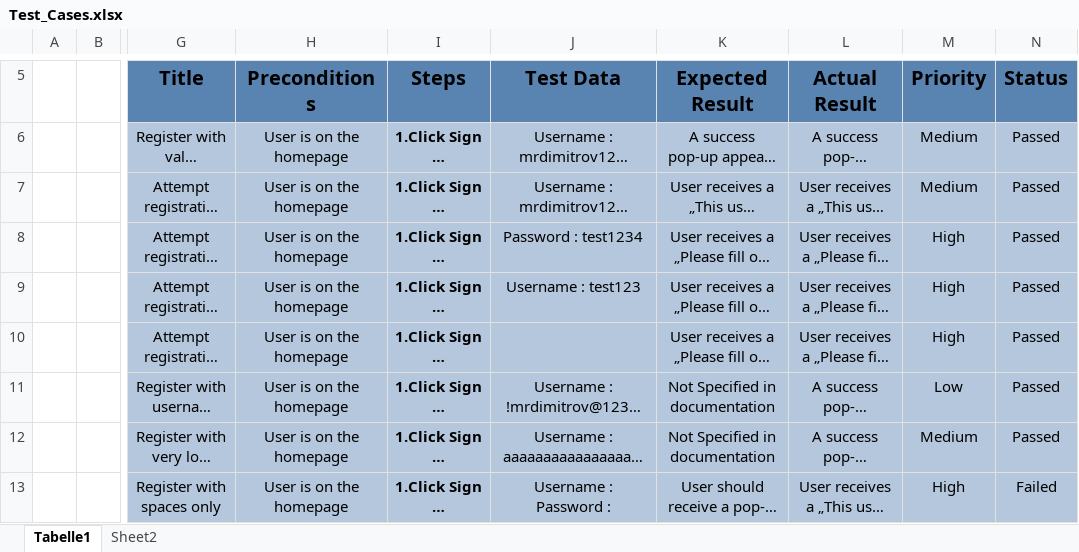
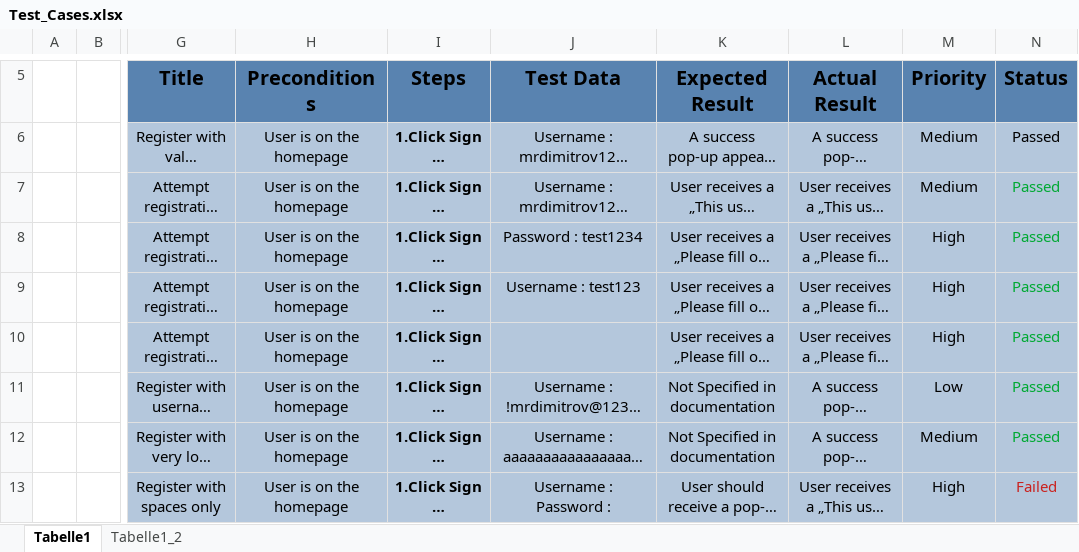
Before and after one commit to MrDimitrovv/DemoBlaze-QA-Portfolio, an Excel workbook: docs/TestCases/Test_Cases.xlsx, sheet Tabelle1, drawn as a sheet; only a part is shown, gaps mark what is left out; long unchanged cells end in …; values as stored, in another font and other column widths than the file's, no borders; the diff names each change by its address in the sheet, - before the commit and + after, or states it on an @@ line.

```diff
--- a/docs/TestCases/Test_Cases.xlsx (sheet Tabelle1)
+++ b/docs/TestCases/Test_Cases.xlsx (sheet Tabelle1)
-sheet tab: Sheet2
+sheet tab: Tabelle1_2
-N7:N12 text colour: black
+N7:N12 text colour: #00A933
-N13 text colour: black
+N13 text colour: #C9211E
```
Also changed, not shown: sheet Tabelle1_2, 2 other files.
